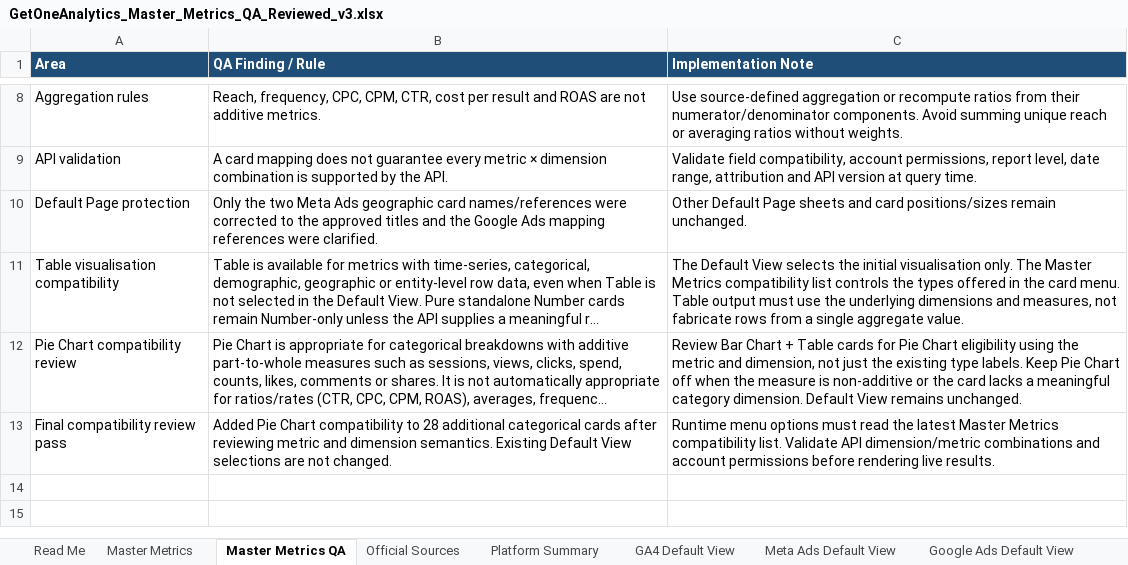
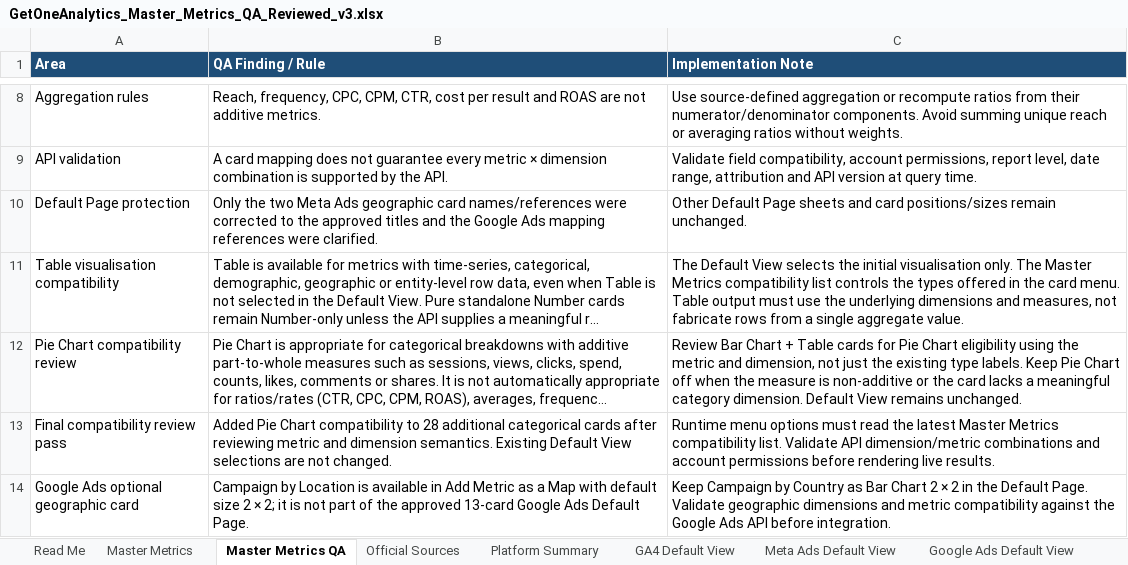
Before and after one commit to arystahendrick1-coder/getoneanalytics-card-playground, an Excel workbook: GetOneAnalytics_Master_Metrics_QA_Reviewed_v3.xlsx, sheet Master Metrics QA, drawn as a sheet; only a part is shown, gaps mark what is left out; long unchanged cells end in …; values as stored, in another font and other column widths than the file's, no borders; the diff names each change by its address in the sheet, - before the commit and + after, or states it on an @@ line.

```diff
--- a/GetOneAnalytics_Master_Metrics_QA_Reviewed_v3.xlsx (sheet Master Metrics QA)
+++ b/GetOneAnalytics_Master_Metrics_QA_Reviewed_v3.xlsx (sheet Master Metrics QA)
+row 14: Google Ads optional geographic card | Campaign by Location is available in Add Metric as a Map with default size 2 × 2; it is not part of the approved 13-card Google Ads Default Page. | Keep Campaign by Country as Bar Chart 2 × 2 in the Default Page. Validate geographic dimensions and metric compatibility against the Google Ads API before integration.
```
Also changed, not shown: sheet Master Metrics, sheet Read Me, sheet Platform Summary, 2 other files.
